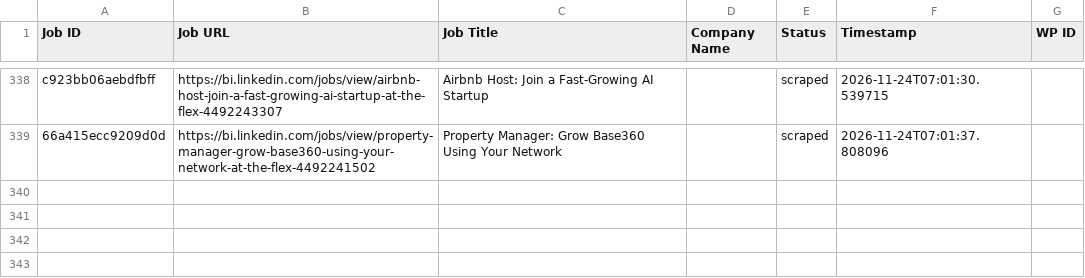
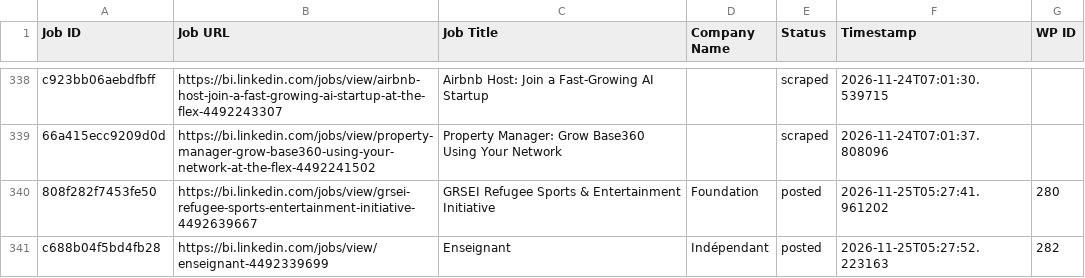
Before and after one commit to innovationinc2000/bi, a CSV file: processed_jobs.csv, drawn as a sheet; only a part is shown, gaps mark what is left out; the diff names each change by its address in the sheet, - before the commit and + after, or states it on an @@ line.

```diff
--- a/processed_jobs.csv
+++ b/processed_jobs.csv
+row 340: 808f282f7453fe50 | https://bi.linkedin.com/jobs/view/grsei-refugee-sports-entertainment-initiative-4492639667 | GRSEI Refugee Sports & Entertainment Initiative | Foundation | posted | 2026-11-25T05:27:41.961202 | 280
+row 341: c688b04f5bd4fb28 | https://bi.linkedin.com/jobs/view/enseignant-4492339699 | Enseignant | Indépendant | posted | 2026-11-25T05:27:52.223163 | 282
```
